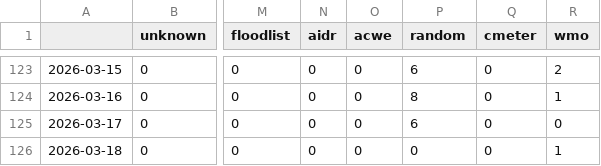
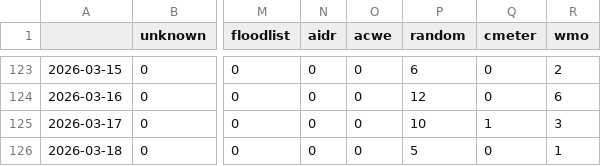
Before and after one commit to LuxiNecel-news/CollectionIsComing, a CSV file: csv/feeds_date.csv, drawn as a sheet; only a part is shown, gaps mark what is left out; the diff covers the shown part only; the diff names each change by its address in the sheet, - before the commit and + after, or states it on an @@ line.

```diff
--- a/csv/feeds_date.csv
+++ b/csv/feeds_date.csv
-P124 (random): 8
+P124 (random): 12
-R124 (wmo): 1
+R124 (wmo): 6
-P125 (random): 6
+P125 (random): 10
-Q125 (cmeter): 0
+Q125 (cmeter): 1
-R125 (wmo): 0
+R125 (wmo): 3
-P126 (random): 0
+P126 (random): 5
```
Also changed, not shown: 24 edited cells elsewhere in this file, csv/extremes_date.csv, 7 other files.
